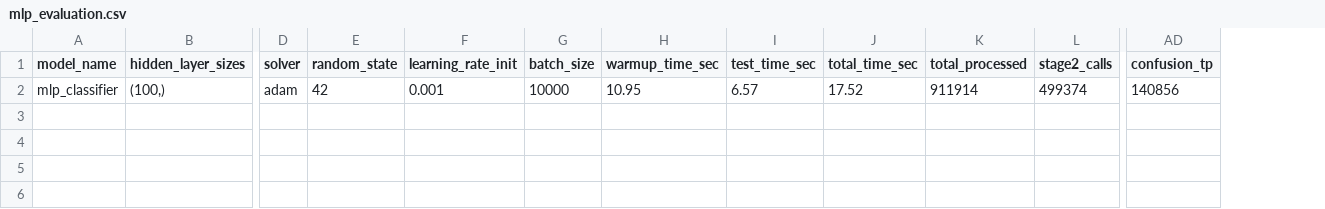
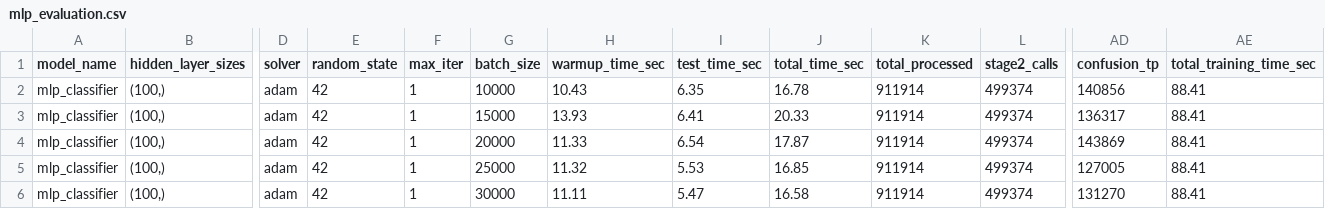
Before and after one commit to meryphone/network-intrusion-detection-AI, a CSV file: evaluation/mlp/netflow/mlp_evaluation.csv, drawn as a sheet; only a part is shown, gaps mark what is left out; removed rows and columns are numbered as before the commit, all else as after; rows hold the shown columns only; the diff names each change by its address in the sheet, - before the commit and + after, or states it on an @@ line.

Commit message:
Finish netflow analysis

```diff
--- a/evaluation/mlp/netflow/mlp_evaluation.csv
+++ b/evaluation/mlp/netflow/mlp_evaluation.csv
-column F (learning_rate_init), row 2: 0.001
+column F (max_iter), row 2: 1
+column AE (total_training_time_sec), row 2: 88.41
-H2 (warmup_time_sec): 10.95
+H2 (warmup_time_sec): 10.43
-I2 (test_time_sec): 6.57
+I2 (test_time_sec): 6.35
-J2 (total_time_sec): 17.52
+J2 (total_time_sec): 16.78
+row 3: mlp_classifier | (100,) | adam | 42 | 1 | 15000 | 13.93 | 6.41 | 20.33 | 911914 | 499374 | 136317 | 88.41
+row 4: mlp_classifier | (100,) | adam | 42 | 1 | 20000 | 11.33 | 6.54 | 17.87 | 911914 | 499374 | 143869 | 88.41
+row 5: mlp_classifier | (100,) | adam | 42 | 1 | 25000 | 11.32 | 5.53 | 16.85 | 911914 | 499374 | 127005 | 88.41
+row 6: mlp_classifier | (100,) | adam | 42 | 1 | 30000 | 11.11 | 5.47 | 16.58 | 911914 | 499374 | 131270 | 88.41
```
Also changed, not shown: evaluation/isolation_forest/netflow/isolation_forest_evaluation.csv, evaluation/sgd/netflow/sgd_evaluation.csv, 18 other files.
